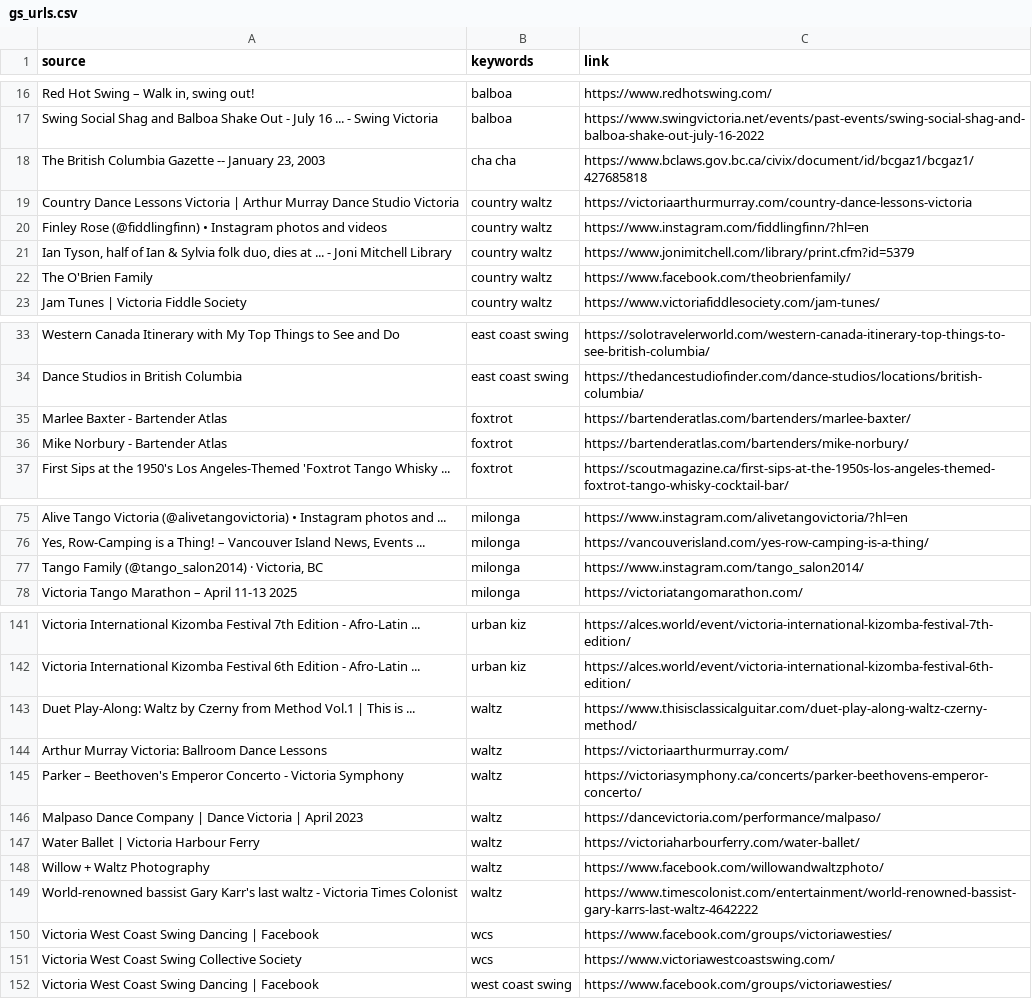
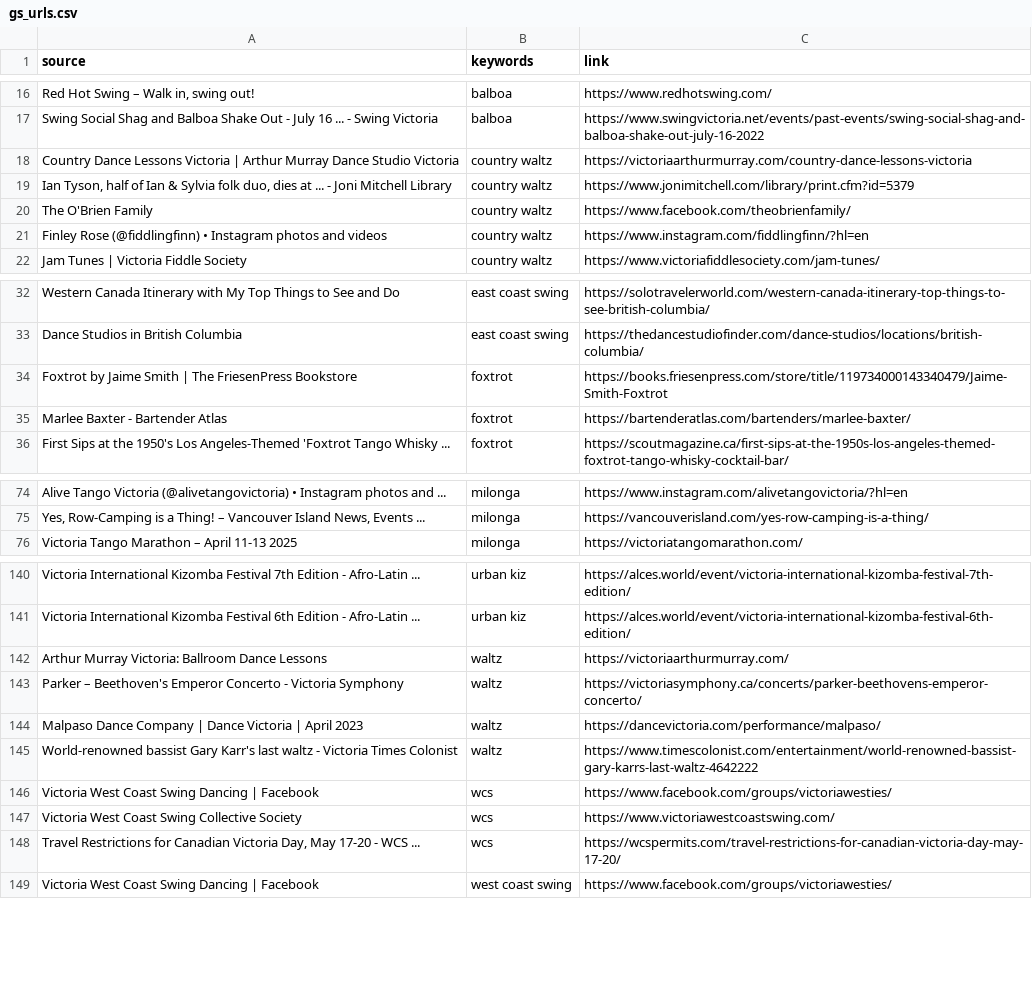
Before and after one commit to LindsayMoir/social_dance_app, a CSV file: data/urls/gs_urls.csv, drawn as a sheet; only a part is shown, gaps mark what is left out; removed rows and columns are numbered as before the commit, all else as after; the diff covers the shown part only; the diff names each change by its address in the sheet, - before the commit and + after, or states it on an @@ line.

```diff
--- a/data/urls/gs_urls.csv
+++ b/data/urls/gs_urls.csv
-row 18: The British Columbia Gazette -- January 23, 2003 | cha cha | https://www.bclaws.gov.bc.ca/civix/document/id/bcgaz1/bcgaz1/427685818
@@ row 20 moved to row 21: Finley Rose (@fiddlingfinn) • Instagram … @@
+row 34: Foxtrot by Jaime Smith | The FriesenPress Bookstore | foxtrot | https://books.friesenpress.com/store/title/119734000143340479/Jaime-Smith-Foxtrot
-row 36: Mike Norbury - Bartender Atlas | foxtrot | https://bartenderatlas.com/bartenders/mike-norbury/
-row 77: Tango Family (@tango_salon2014) · Victoria, BC | milonga | https://www.instagram.com/tango_salon2014/
-row 143: Duet Play-Along: Waltz by Czerny from Method Vol.1 | This is ... | waltz | https://www.thisisclassicalguitar.com/duet-play-along-waltz-czerny-method/
-row 147: Water Ballet | Victoria Harbour Ferry | waltz | https://victoriaharbourferry.com/water-ballet/
-row 148: Willow + Waltz Photography | waltz | https://www.facebook.com/willowandwaltzphoto/
+row 148: Travel Restrictions for Canadian Victoria Day, May 17-20 - WCS ... | wcs | https://wcspermits.com/travel-restrictions-for-canadian-victoria-day-may-17-20/
```
Also changed, not shown: 3 added rows and 1 removed row elsewhere in this file, output/cleaned_events.csv, output/events_urls_diff.csv, 4 other files.
